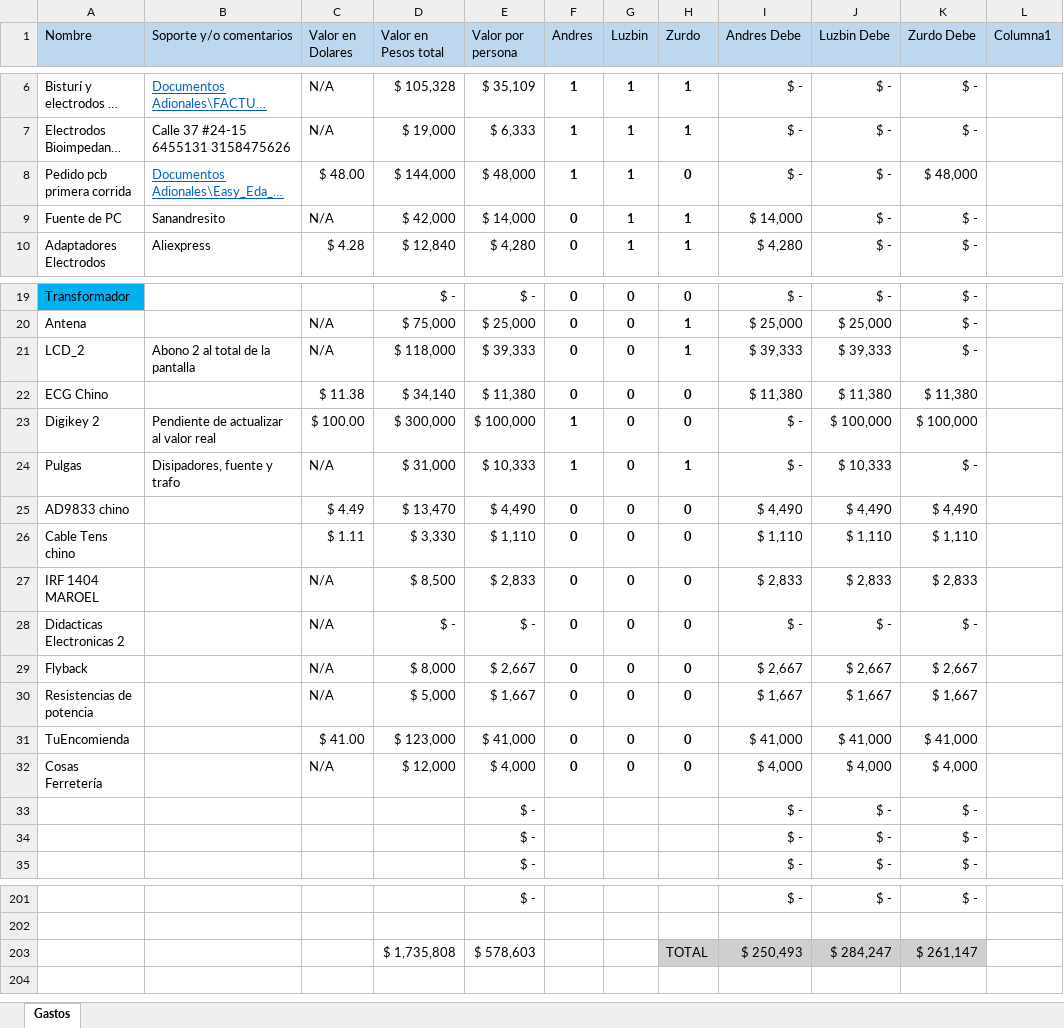
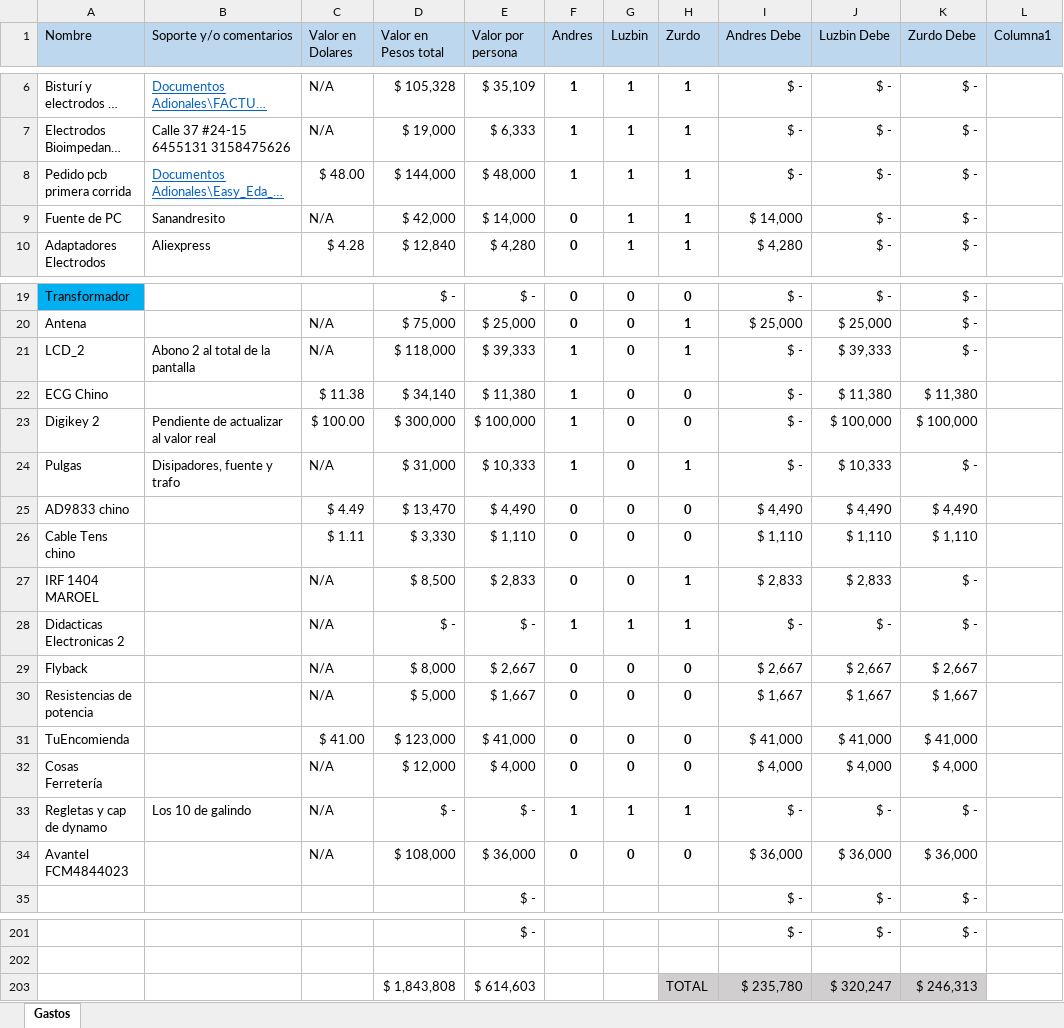
Before and after one commit to LorDPaxO/Gestion-Del-Proyecto, an Excel workbook: Flujo de Caja.xlsx, sheet Gastos, drawn as a sheet; only a part is shown, gaps mark what is left out; long unchanged cells end in …; values as stored, in another font and other column widths than the file's, no borders; conditional formats and table styles not drawn; removed rows and columns are numbered as before the commit, all else as after; the diff names each change by its address in the sheet, - before the commit and + after, or states it on an @@ line.

```diff
--- a/Flujo de Caja.xlsx (sheet Gastos)
+++ b/Flujo de Caja.xlsx (sheet Gastos)
-H8 (Zurdo): 0
+H8 (Zurdo): 1
-K8 (Zurdo Debe): $ 48,000
+K8 (Zurdo Debe): $ -
-F21:F22 (Andres): 0
+F21:F22 (Andres): 1
-I21 (Andres Debe): $ 39,333
+I21 (Andres Debe): $ -
-I22 (Andres Debe): $ 11,380
+I22 (Andres Debe): $ -
-H27:H28 (Zurdo): 0
+H27:H28 (Zurdo): 1
-K27 (Zurdo Debe): $ 2,833
+K27 (Zurdo Debe): $ -
-F28 (Andres): 0
+F28 (Andres): 1
-G28 (Luzbin): 0
+G28 (Luzbin): 1
-row 33:  |  |  |  | $ - |  |  |  | $ - | $ - | $ -
-row 34:  |  |  |  | $ - |  |  |  | $ - | $ - | $ -
+row 33: Regletas y cap de dynamo | Los 10 de galindo | N/A | $ - | $ - | 1 | 1 | 1 | $ - | $ - | $ -
+row 34: Avantel FCM4844023 |  | N/A | $ 108,000 | $ 36,000 | 0 | 0 | 0 | $ 36,000 | $ 36,000 | $ 36,000
-row 203:  |  |  | $ 1,735,808 | $ 578,603 |  |  | TOTAL | $ 250,493 | $ 284,247 | $ 261,147
+row 203:  |  |  | $ 1,843,808 | $ 614,603 |  |  | TOTAL | $ 235,780 | $ 320,247 | $ 246,313
```
Also changed, not shown: 2 other files.
